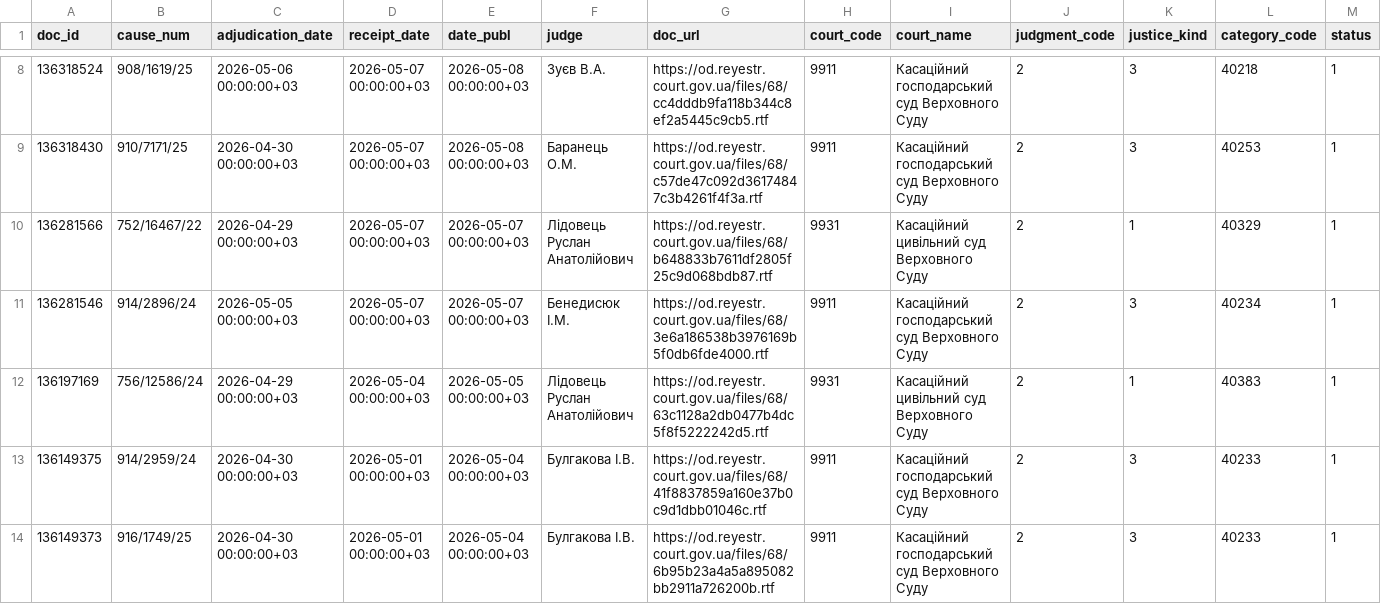
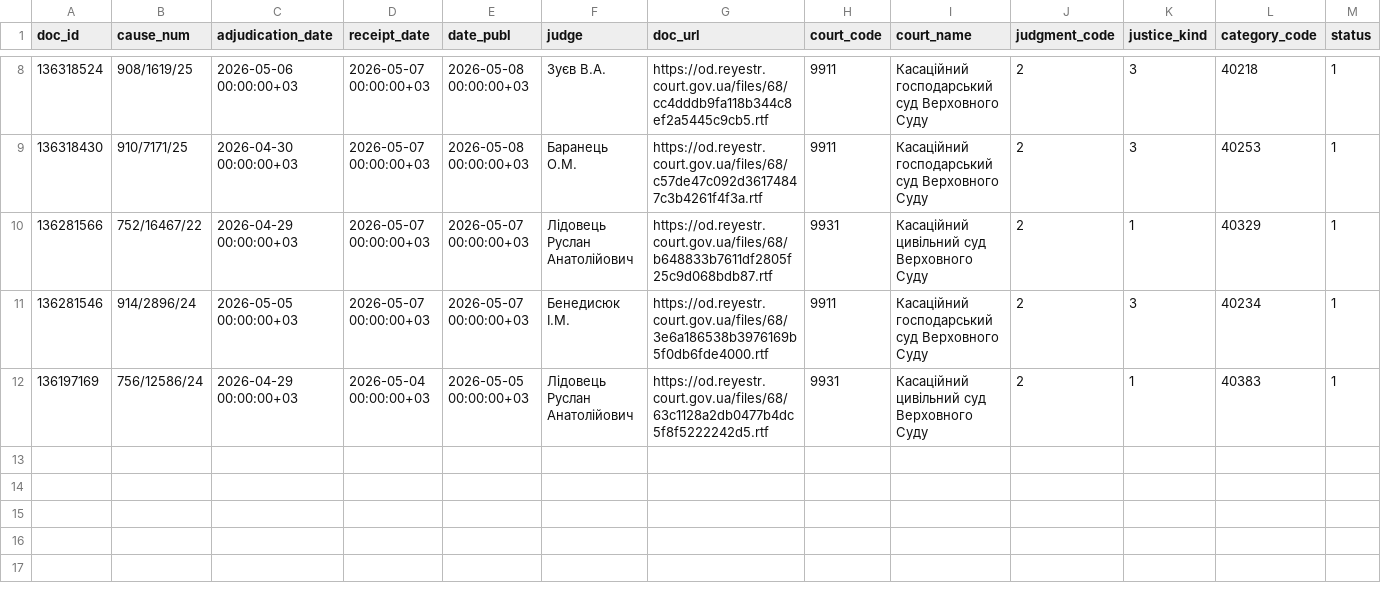
Before and after one commit to apryshchepchuk/VS-legal-digest, a CSV file: data/interim/vp_last7.csv, drawn as a sheet; only a part is shown, gaps mark what is left out; rows hold the shown columns only; the diff names each change by its address in the sheet, - before the commit and + after, or states it on an @@ line.

```diff
--- a/data/interim/vp_last7.csv
+++ b/data/interim/vp_last7.csv
-row 13: 136149375 | 914/2959/24 | 2026-04-30 00:00:00+03 | 2026-05-01 00:00:00+03 | 2026-05-04 00:00:00+03 | Булгакова І.В. | https://od.reyestr.court.gov.ua/files/68/41f8837859a160e37b0c9d1dbb01046c.rtf | 9911 | Касаційний господарський суд Верховного Суду | 2 | 3 | 40233 | 1
-row 14: 136149373 | 916/1749/25 | 2026-04-30 00:00:00+03 | 2026-05-01 00:00:00+03 | 2026-05-04 00:00:00+03 | Булгакова І.В. | https://od.reyestr.court.gov.ua/files/68/6b95b23a4a5a895082bb2911a726200b.rtf | 9911 | Касаційний господарський суд Верховного Суду | 2 | 3 | 40233 | 1
```
Also changed, not shown: data/interim/vp_candidates.csv, data/interim/vp_selected_for_analysis.csv, 8 other files.
